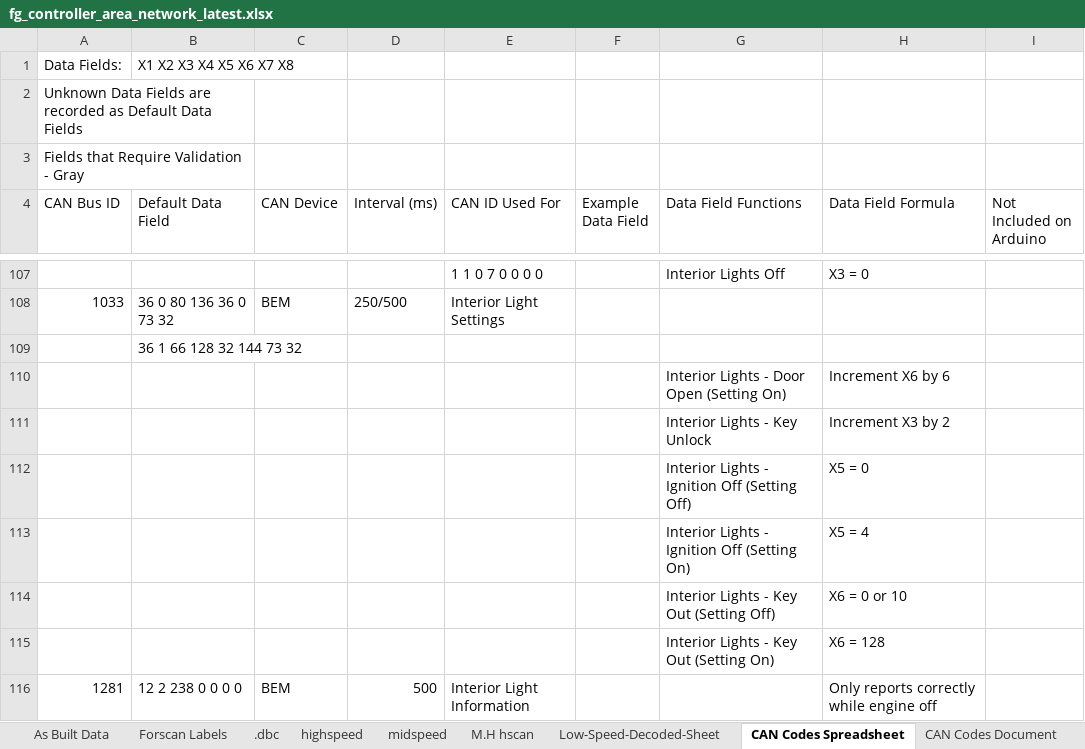
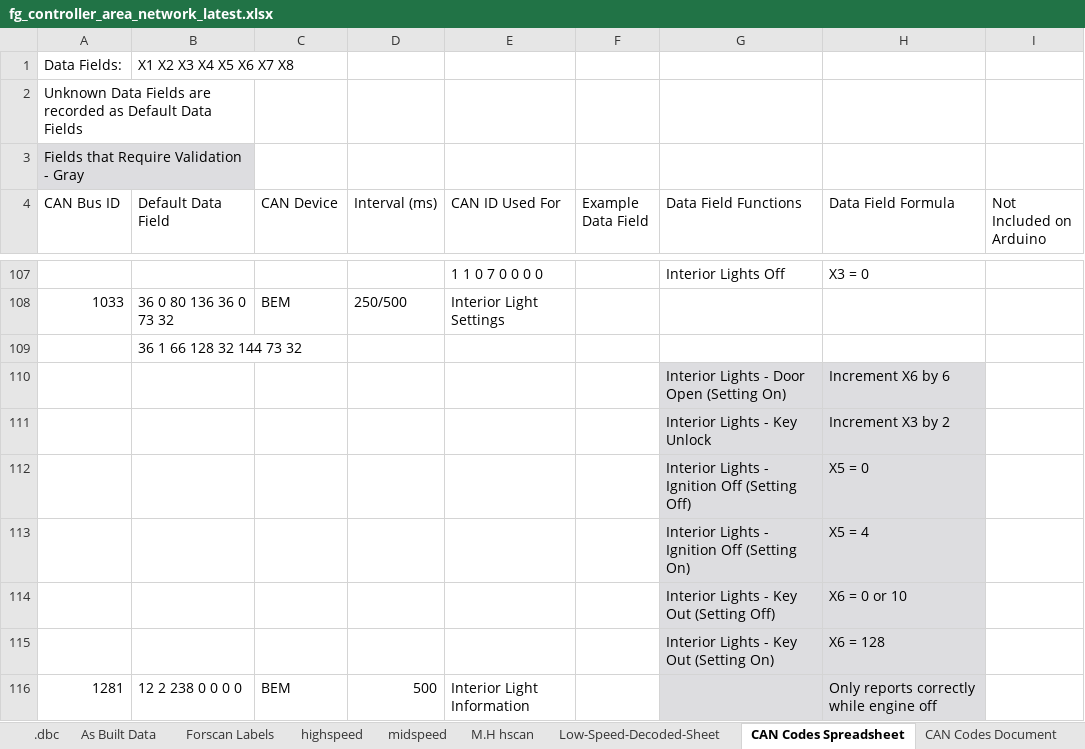
Before and after one commit to jakka351/FG-Falcon, an Excel workbook: fg_controller_area_network_latest.xlsx, sheet CAN Codes Spreadsheet, drawn as a sheet; only a part is shown, gaps mark what is left out; values as stored, in another font and other column widths than the file's, no borders; the diff covers the shown part only; the diff names each change by its address in the sheet, - before the commit and + after, or states it on an @@ line.

```diff
--- a/fg_controller_area_network_latest.xlsx (sheet CAN Codes Spreadsheet)
+++ b/fg_controller_area_network_latest.xlsx (sheet CAN Codes Spreadsheet)
@@ sheet tab order changed: .dbc | As Built Data | Forscan Labels | highspeed | midspeed | M.H hscan | Low-Speed-Decoded-Sheet | CAN Codes Spreadsheet | CAN Codes Document @@
-A3:B3 fill: none
+A3:B3 fill: #DDDDE0
-G110:H116 fill: none
+G110:H116 fill: #DDDDE0
```
Also changed, not shown: cell formats elsewhere in this sheet, sheet .dbc, sheet highspeed, sheet Forscan Labels, sheet fg_controller_area_network, sheet midspeed, 1 other file.
